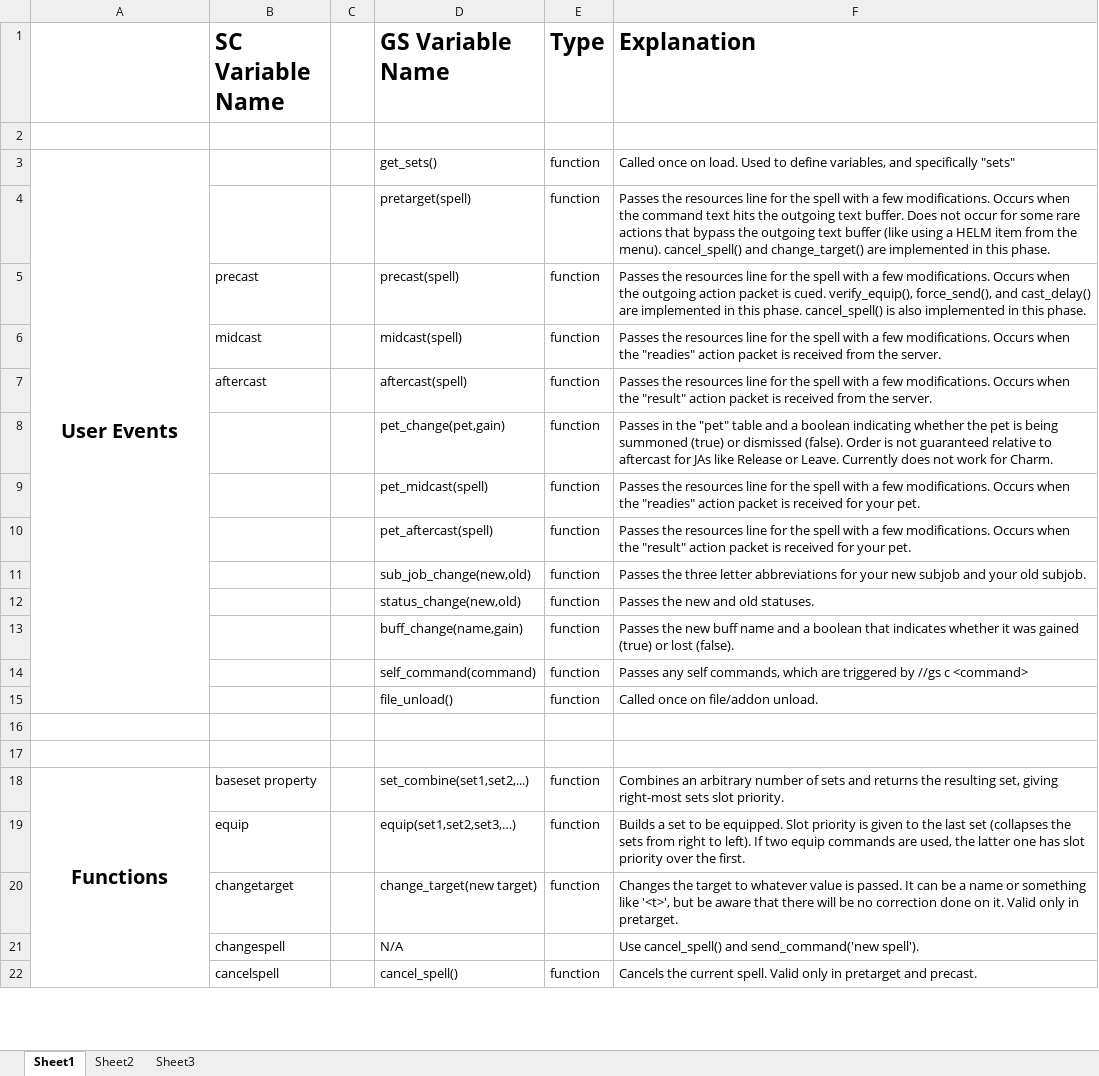
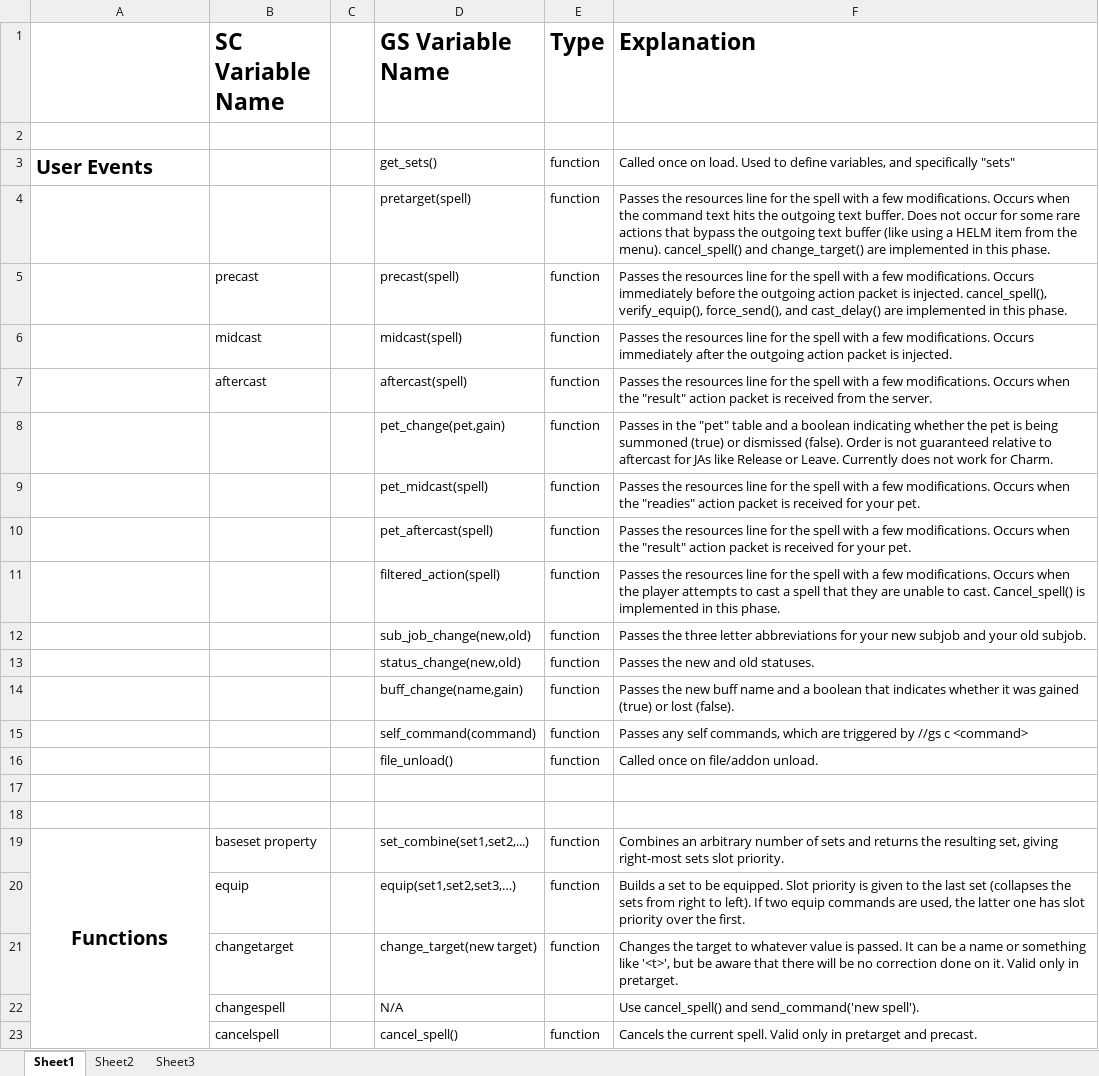
Before and after one commit to Windower/Lua, an Excel workbook: addons/GearSwap/beta_examples_and_information/Variables.xlsx, sheet Sheet1, drawn as a sheet; only a part is shown; values as stored, in another font and other column widths than the file's, no borders; removed rows and columns are numbered as before the commit, all else as after; the diff names each change by its address in the sheet, - before the commit and + after, or states it on an @@ line.

Commit message:
GearSwap documentation update

```diff
--- a/addons/GearSwap/beta_examples_and_information/Variables.xlsx (sheet Sheet1)
+++ b/addons/GearSwap/beta_examples_and_information/Variables.xlsx (sheet Sheet1)
-A3 alignment: center
+A3 alignment: left
-A3:A15 merged
-F5 (Explanation): …modifications. Occurs when the outgoing action packet is cued. verify_equip(), force_send(), and cast_delay() are implemented in this phase. cancel_spell() is also implemented in…
+F5 (Explanation): …modifications. Occurs immediately before the outgoing action packet is injected. cancel_spell(), verify_equip(), force_send(), and cast_delay() are implemented in…
-F6 (Explanation): …modifications. Occurs when the "readies" action packet is received from the server.
+F6 (Explanation): …modifications. Occurs immediately after the outgoing action packet is injected.
+row 11:  |  |  | filtered_action(spell) | function | Passes the resources line for the spell with a few modifications. Occurs when the player attempts to cast a spell that they are unable to cast. Cancel_spell() is implemented in this phase.
```
